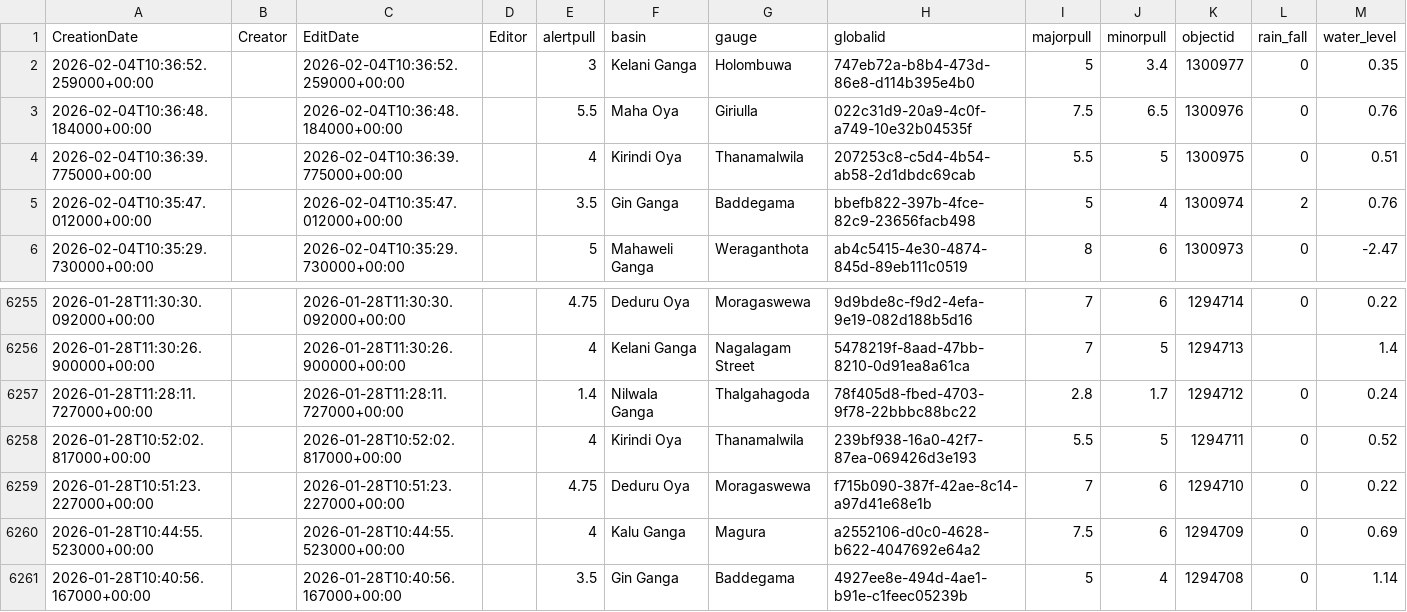
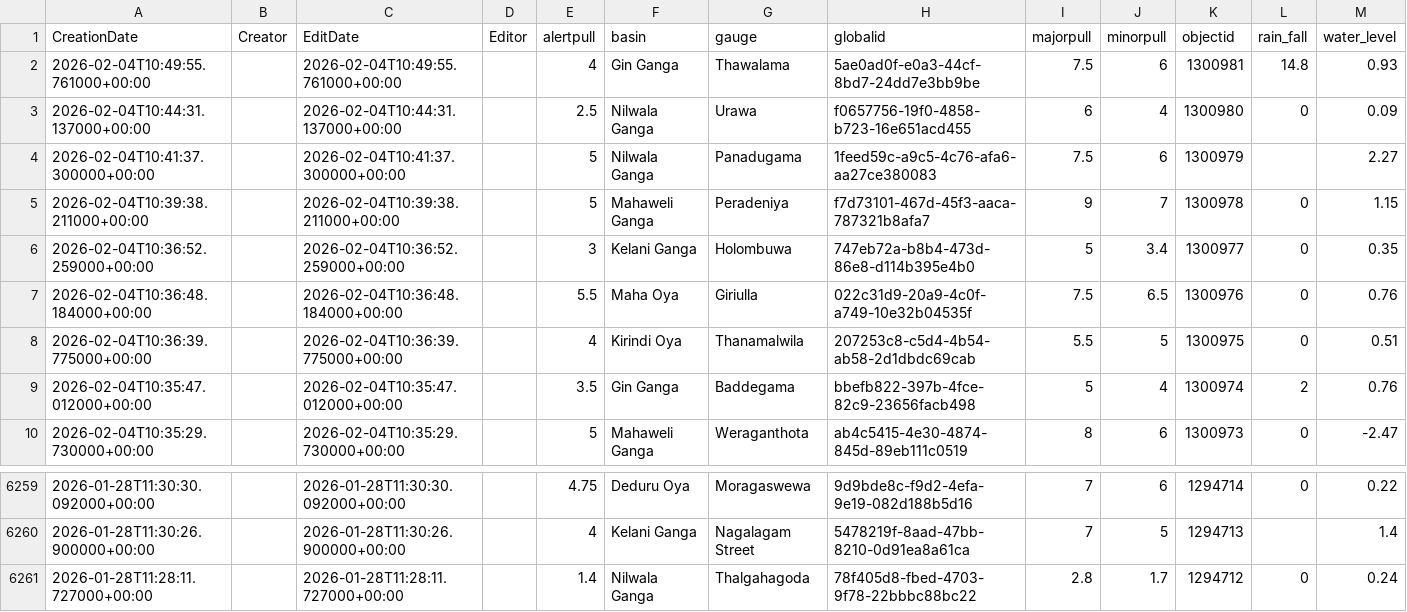
Before and after one commit to enigmazero-net/rise-lk-flood-data, a CSV file: data/gauges_2_view.csv, drawn as a sheet; only a part is shown, gaps mark what is left out; removed rows and columns are numbered as before the commit, all else as after; the diff names each change by its address in the sheet, - before the commit and + after, or states it on an @@ line.

```diff
--- a/data/gauges_2_view.csv
+++ b/data/gauges_2_view.csv
+row 2: 2026-02-04T10:49:55.761000+00:00 |  | 2026-02-04T10:49:55.761000+00:00 |  | 4 | Gin Ganga | Thawalama | 5ae0ad0f-e0a3-44cf-8bd7-24dd7e3bb9be | 7.5 | 6 | 1300981 | 14.8 | 0.93
+row 3: 2026-02-04T10:44:31.137000+00:00 |  | 2026-02-04T10:44:31.137000+00:00 |  | 2.5 | Nilwala Ganga | Urawa | f0657756-19f0-4858-b723-16e651acd455 | 6 | 4 | 1300980 | 0 | 0.09
+row 4: 2026-02-04T10:41:37.300000+00:00 |  | 2026-02-04T10:41:37.300000+00:00 |  | 5 | Nilwala Ganga | Panadugama | 1feed59c-a9c5-4c76-afa6-aa27ce380083 | 7.5 | 6 | 1300979 |  | 2.27
+row 5: 2026-02-04T10:39:38.211000+00:00 |  | 2026-02-04T10:39:38.211000+00:00 |  | 5 | Mahaweli Ganga | Peradeniya | f7d73101-467d-45f3-aaca-787321b8afa7 | 9 | 7 | 1300978 | 0 | 1.15
-row 6258: 2026-01-28T10:52:02.817000+00:00 |  | 2026-01-28T10:52:02.817000+00:00 |  | 4 | Kirindi Oya | Thanamalwila | 239bf938-16a0-42f7-87ea-069426d3e193 | 5.5 | 5 | 1294711 | 0 | 0.52
-row 6259: 2026-01-28T10:51:23.227000+00:00 |  | 2026-01-28T10:51:23.227000+00:00 |  | 4.75 | Deduru Oya | Moragaswewa | f715b090-387f-42ae-8c14-a97d41e68e1b | 7 | 6 | 1294710 | 0 | 0.22
-row 6260: 2026-01-28T10:44:55.523000+00:00 |  | 2026-01-28T10:44:55.523000+00:00 |  | 4 | Kalu Ganga | Magura | a2552106-d0c0-4628-b622-4047692e64a2 | 7.5 | 6 | 1294709 | 0 | 0.69
-row 6261: 2026-01-28T10:40:56.167000+00:00 |  | 2026-01-28T10:40:56.167000+00:00 |  | 3.5 | Gin Ganga | Baddegama | 4927ee8e-494d-4ae1-b91e-c1feec05239b | 5 | 4 | 1294708 | 0 | 1.14
```
Also changed, not shown: 1 other file.
